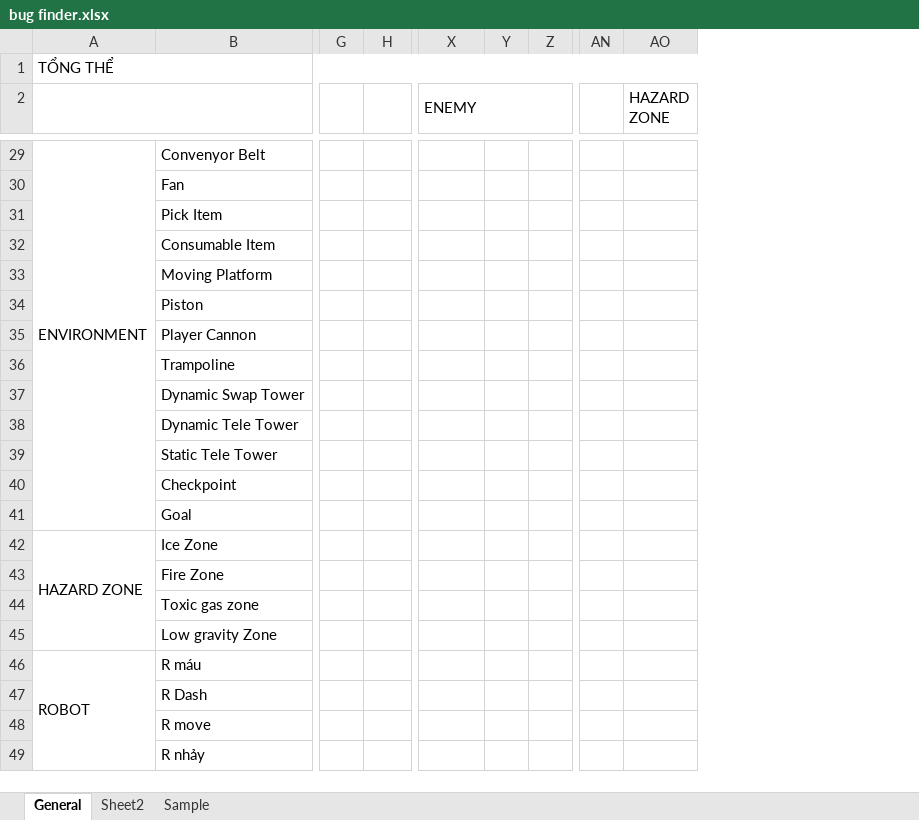
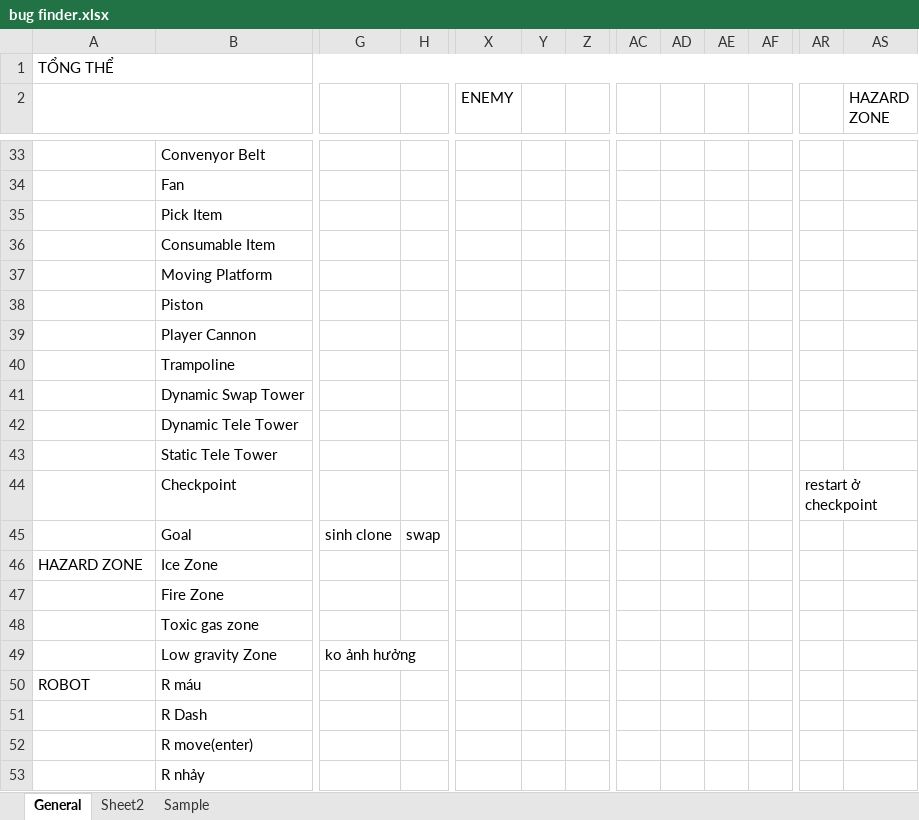
Before and after one commit to thaiiii/Tech-demo-platformer, an Excel workbook: bug finder.xlsx, sheet General, drawn as a sheet; only a part is shown, gaps mark what is left out; values as stored, in another font and other column widths than the file's, no cell formats; removed rows and columns are numbered as before the commit, all else as after; rows hold the shown columns only; the diff covers the shown part only; the diff names each change by its address in the sheet, - before the commit and + after, or states it on an @@ line.

```diff
--- a/bug finder.xlsx (sheet General)
+++ b/bug finder.xlsx (sheet General)
-column G, empty
+column G, rows 45-49: sinh clone |  |  |  | ko ảnh hưởng
+column AC, empty
+column AD, empty
+column AE, empty
+column AF, empty
-X2:Z2 merged
-AO2:AR2 merged
-A33: ENVIRONMENT
+A33: (empty)
-A29:A41 merged
-AR44: (empty)
+AR44: restart ở checkpoint
-H45: (empty)
+H45: swap
-A42:A45 merged
-A46:A49 merged
-row 48:  | R move
+row 52:  | R move(enter)
```
Also changed, not shown: 4 added rows, 13 edited cells and merged cells elsewhere in this sheet, cell formats, 29 other files.
